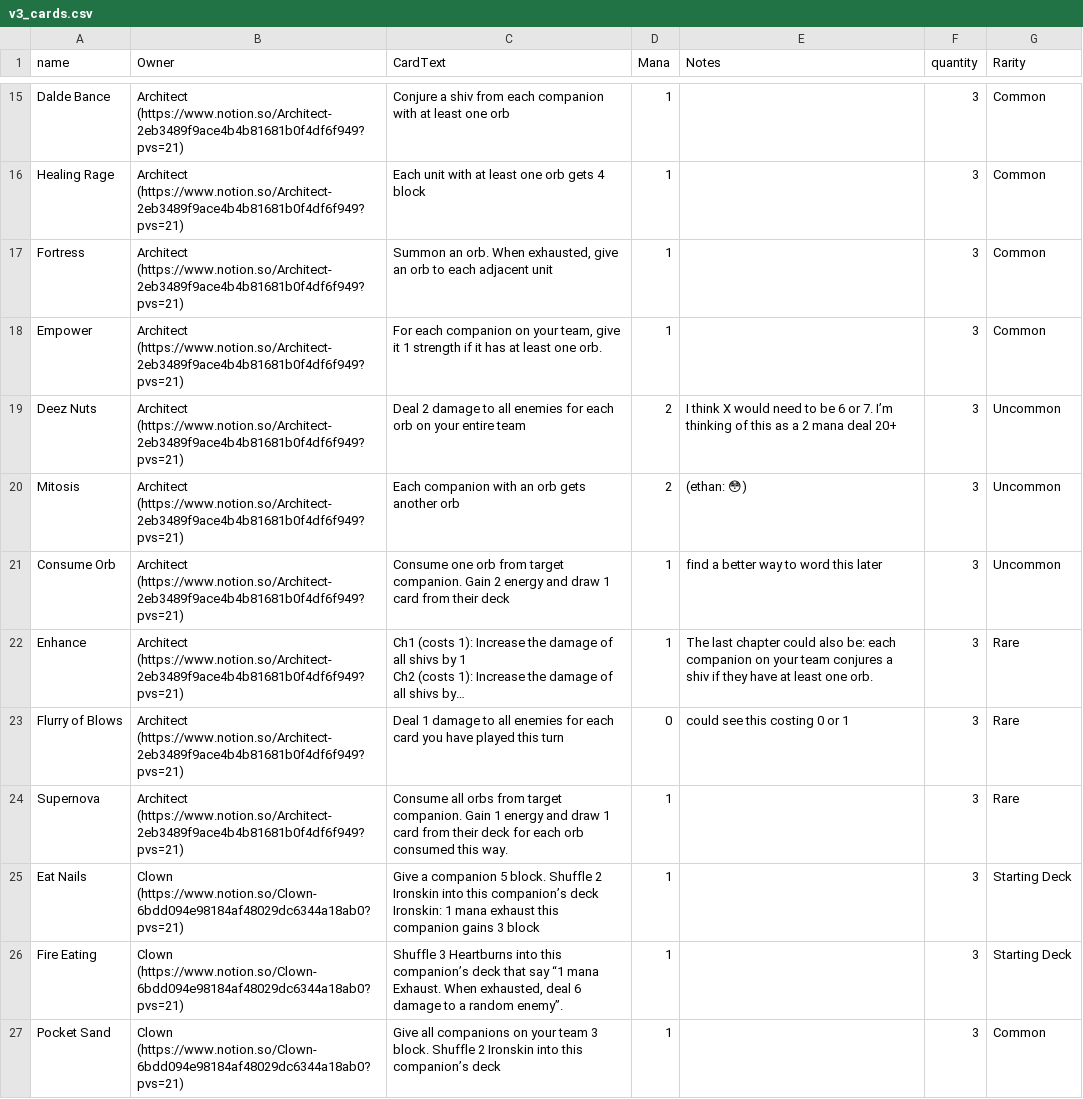
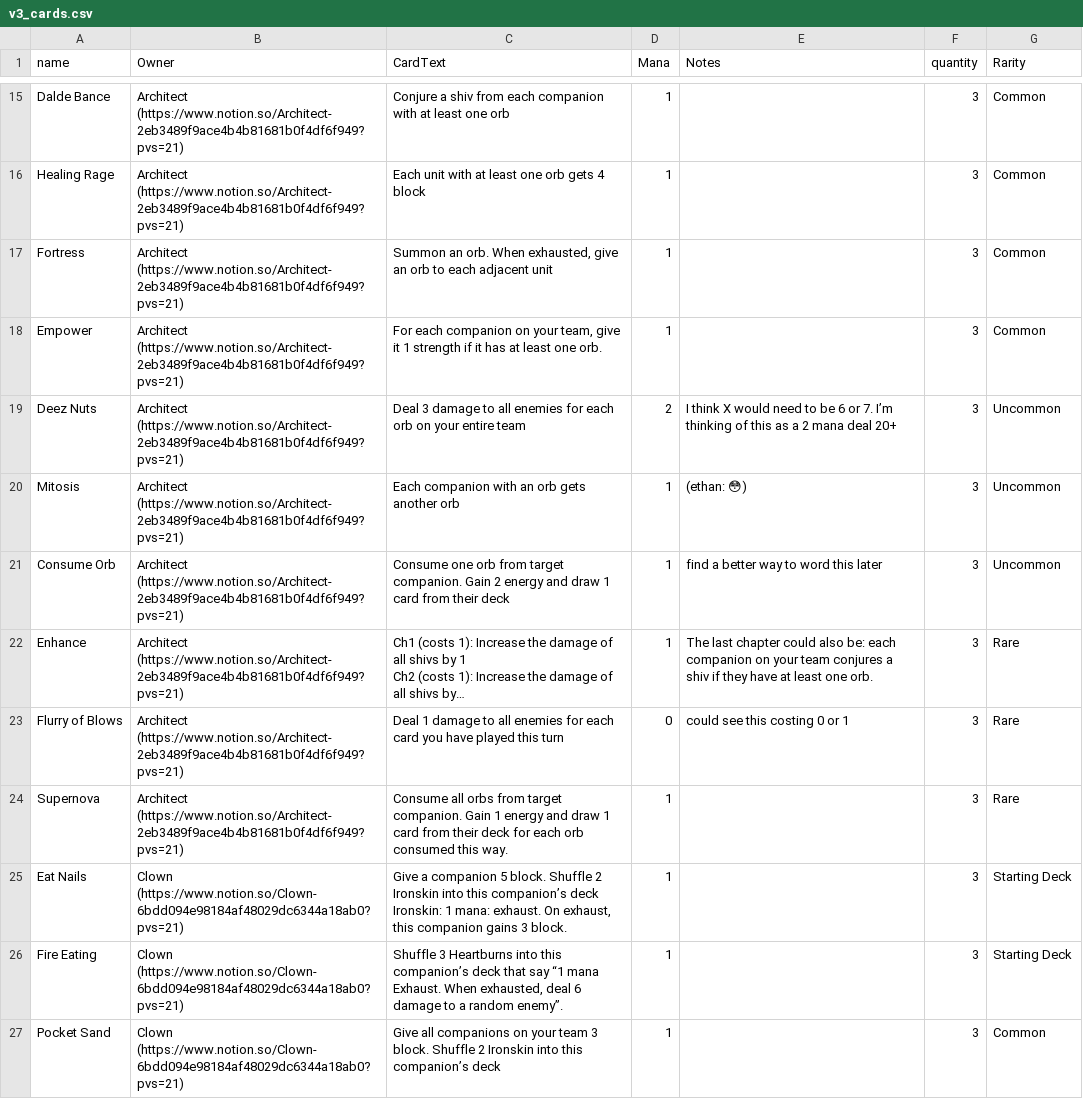
Before and after one commit to QuantumWombat/signified-playtesting, a CSV file: data/v3_cards.csv, drawn as a sheet; only a part is shown, gaps mark what is left out; long unchanged cells end in …; the diff covers the shown part only.

Commit message:
Buff the V3 shop cards to make them more obviously OP

```diff
--- a/data/v3_cards.csv
+++ b/data/v3_cards.csv
@@ -20,4 +20,4 @@ Fortress,Architect (https://www.notion.so/Architect-2eb3489f9ace4b4b81681b0f4df6
 Empower,Architect (https://www.notion.so/Architect-2eb3489f9ace4b4b81681b0f4df6f949?pvs=21),"For each companion on your team, give it 1 strength if it has at least one orb.",1,,3,Common
-Deez Nuts,Architect (https://www.notion.so/Architect-2eb3489f9ace4b4b81681b0f4df6f949?pvs=21),Deal 2 damage to all enemies for each orb on your entire team,2,I think X would need to be 6 or 7. I’m thinking of this as a 2 mana deal 20+,3,Uncommon
-Mitosis,Architect (https://www.notion.so/Architect-2eb3489f9ace4b4b81681b0f4df6f949?pvs=21),Each companion with an orb gets another orb,2,(ethan: 😳),3,Uncommon
+Deez Nuts,Architect (https://www.notion.so/Architect-2eb3489f9ace4b4b81681b0f4df6f949?pvs=21),Deal 3 damage to all enemies for each orb on your entire team,2,I think X would need to be 6 or 7. I’m thinking of this as a 2 mana deal 20+,3,Uncommon
+Mitosis,Architect (https://www.notion.so/Architect-2eb3489f9ace4b4b81681b0f4df6f949?pvs=21),Each companion with an orb gets another orb,1,(ethan: 😳),3,Uncommon
 Consume Orb,Architect (https://www.notion.so/Architect-2eb3489f9ace4b4b81681b0f4df6f949?pvs=21),Consume one orb from target companion. Gain 2 energy and draw 1 card from their deck,1,find a better way to word this later,3,Uncommon
@@ -28,4 +28,4 @@ Flurry of Blows,Architect (https://www.notion.so/Architect-2eb3489f9ace4b4b81681
 Supernova,Architect (https://www.notion.so/Architect-2eb3489f9ace4b4b81681b0f4df6f949?pvs=21),Consume all orbs from target companion. Gain 1 energy and draw 1 card from their deck for each orb consumed this way.,1,,3,Rare
-Eat Nails,Clown (https://www.notion.so/Clown-6bdd094e98184af48029dc6344a18ab0?pvs=21),"Give a companion 5 block. Shuffle 2 Ironskin into this companion’s deck
-Ironskin: 1 mana exhaust this companion gains 3 block",1,,3,Starting Deck
+Eat Nails,Clown (https://www.notion.so/Clown-6bdd094e98184af48029dc6344a18ab0?pvs=21),"Give a companion 5 block. Shuffle 2 Ironskin into this companion’s deck
+Ironskin: 1 mana: exhaust. On exhaust, this companion gains 3 block.",1,,3,Starting Deck
 Fire Eating,Clown (https://www.notion.so/Clown-6bdd094e98184af48029dc6344a18ab0?pvs=21),"Shuffle 3 Heartburns into this companion’s deck that say “1 mana Exhaust. When exhausted, deal 6 damage to a random enemy”.",1,,3,Starting Deck
```
Also changed, not shown: 10 edited cells elsewhere in this file.
